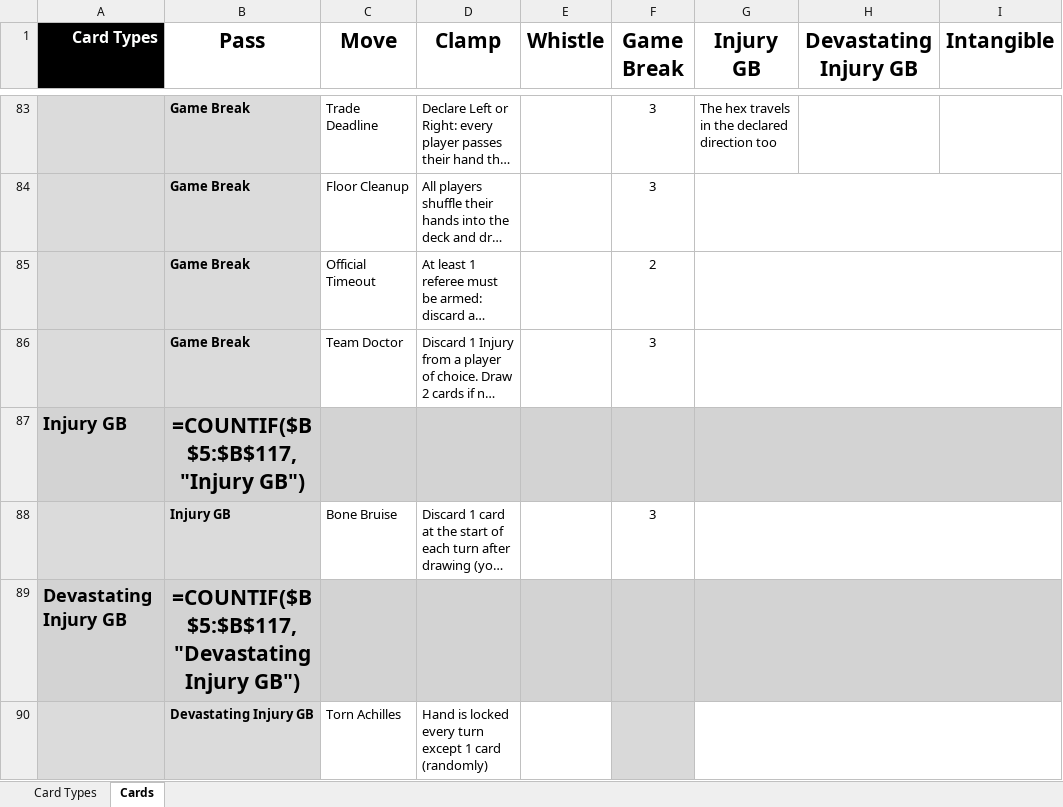
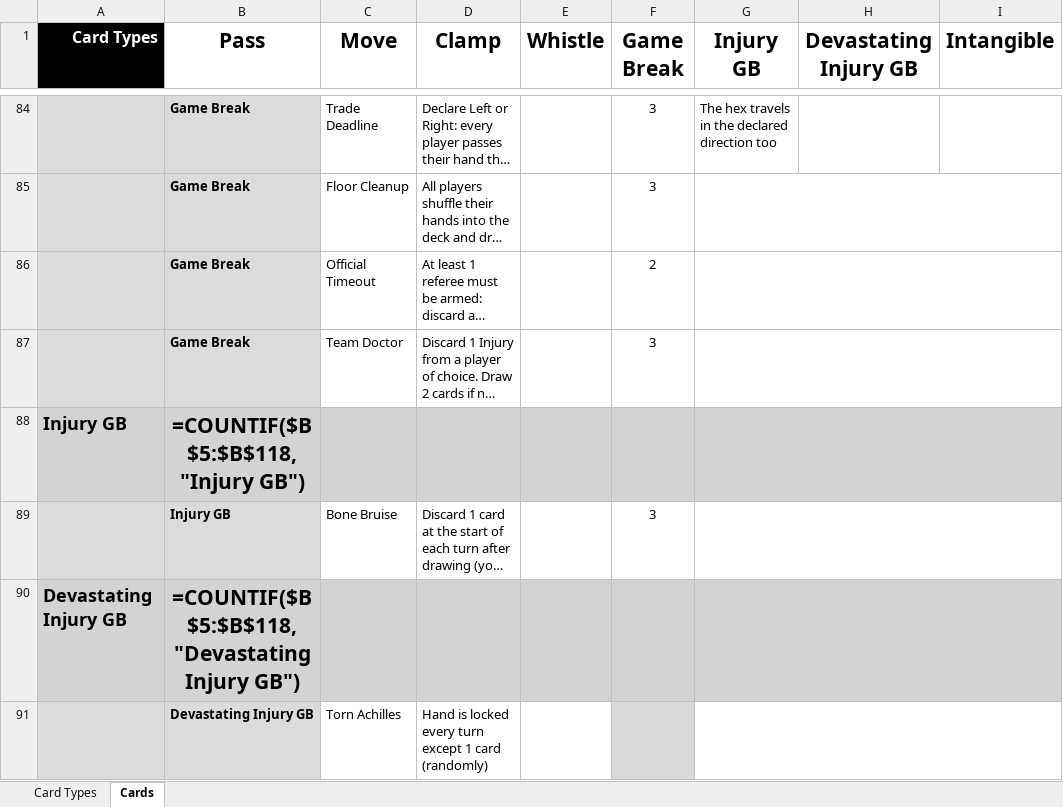
Before and after one commit to SorseC0de/Project_CardCourt, an Excel workbook: Project CardCourt_CardDB.xlsx, sheet Cards, drawn as a sheet; only a part is shown, gaps mark what is left out; long unchanged cells end in …; values as stored, in another font and other column widths than the file's, no borders; formulas without a stored value are shown as written; addresses are those after the commit; the diff covers the shown part only; the diff names each change by its address in the sheet, - before the commit and + after, or states it on an @@ line.

```diff
--- a/Project CardCourt_CardDB.xlsx (sheet Cards)
+++ b/Project CardCourt_CardDB.xlsx (sheet Cards)
-B88 (Pass): =COUNTIF($B$5:$B$117,"Injury GB")
+B88 (Pass): =COUNTIF($B$5:$B$118,"Injury GB")
-B90 (Pass): =COUNTIF($B$5:$B$117,"Devastating Injury GB")
+B90 (Pass): =COUNTIF($B$5:$B$118,"Devastating Injury GB")
```
Also changed, not shown: 1 added row and 15 edited cells elsewhere in this sheet, 10 other files.
